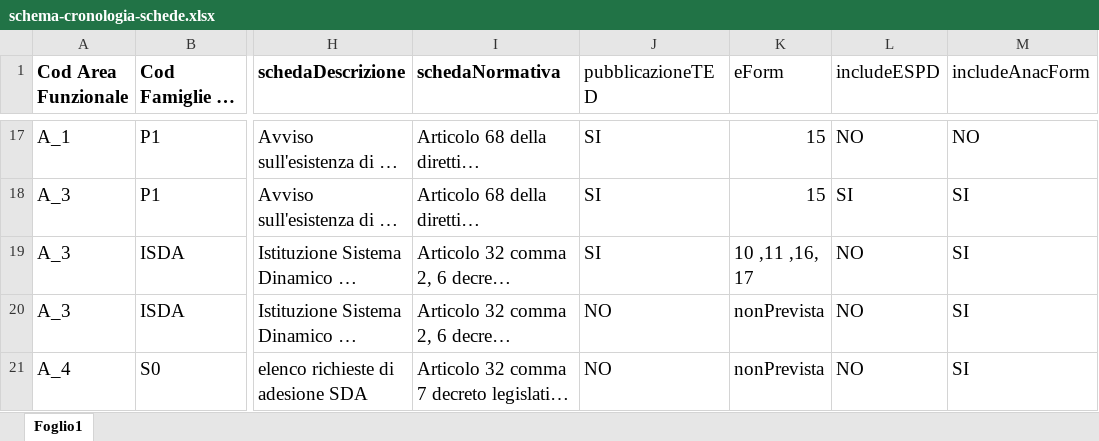
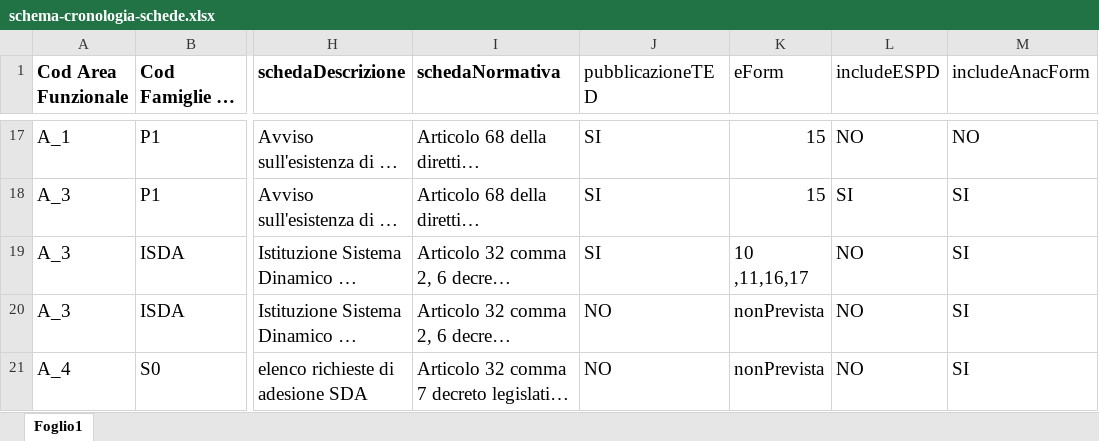
Before and after one commit to anticorruzione-test/npa, an Excel workbook: docs/orchestratore/schema-cronologia-schede.xlsx, sheet Foglio1, drawn as a sheet; only a part is shown, gaps mark what is left out; long unchanged cells end in …; values as stored, in another font and other column widths than the file's, no borders; the diff names each change by its address in the sheet, - before the commit and + after, or states it on an @@ line.

Commit message:
update

```diff
--- a/docs/orchestratore/schema-cronologia-schede.xlsx (sheet Foglio1)
+++ b/docs/orchestratore/schema-cronologia-schede.xlsx (sheet Foglio1)
-K19 (eForm): 10 ,11 ,16, 17
+K19 (eForm): 10 ,11,16,17
```
